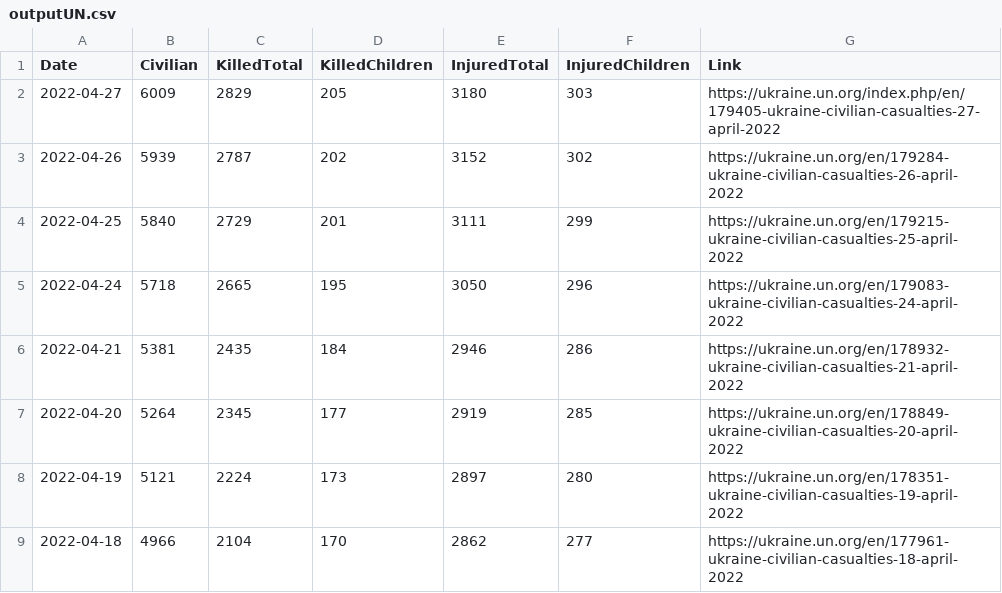
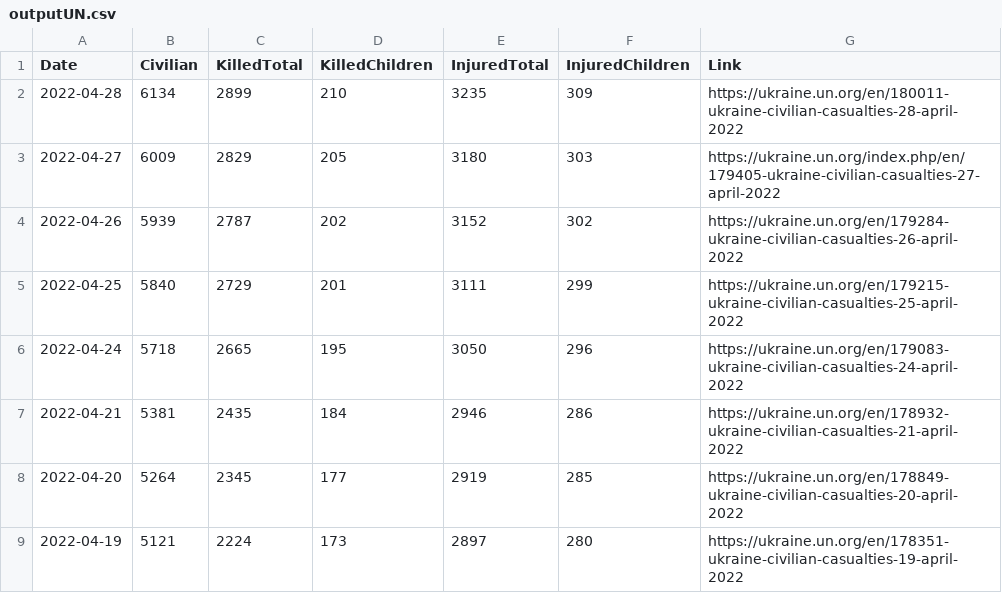
Before and after one commit to QuelTizioLi/WarData, a CSV file: data/outputUN.csv, drawn as a sheet; only a part is shown; the shorter side is filled out with more unchanged rows.

```diff
--- a/data/outputUN.csv
+++ b/data/outputUN.csv
@@ -1,2 +1,3 @@
 "Date","Civilian","KilledTotal","KilledChildren","InjuredTotal","InjuredChildren","Link"
+"2022-04-28",6134,2899,210,3235,309,"https://ukraine.un.org/en/180011-ukraine-civilian-casualties-28-april-2022"
 "2022-04-27",6009,2829,205,3180,303,"https://ukraine.un.org/index.php/en/179405-ukraine-civilian-casualties-27-april-2022"
```
